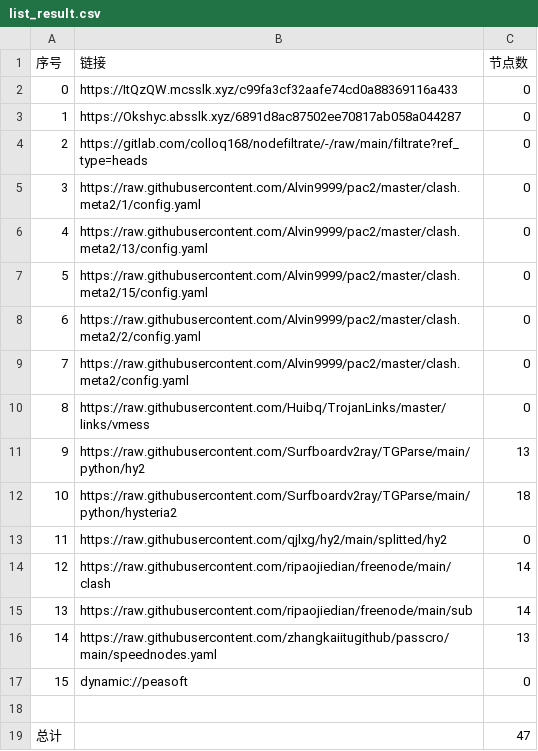
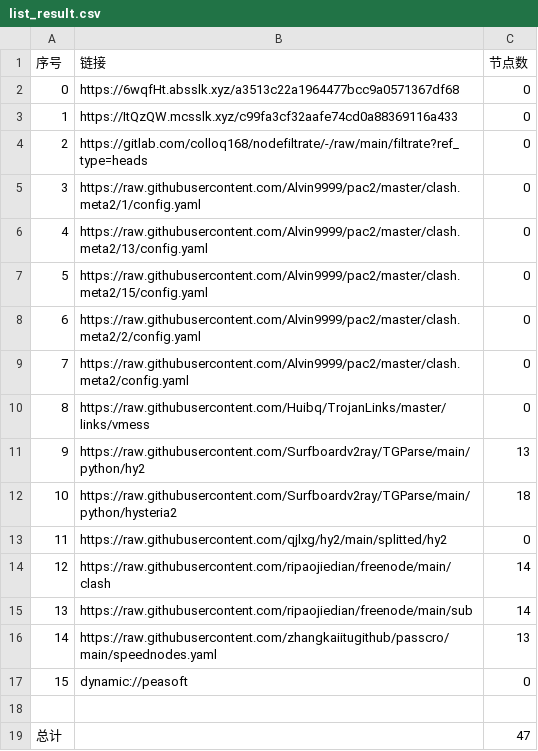
Before and after one commit to flyinghighly/NoMoreWalls, a CSV file: list_result.csv, drawn as a sheet.

```diff
--- a/list_result.csv
+++ b/list_result.csv
@@ -1,4 +1,4 @@
 序号,链接,节点数
-0,https://ItQzQW.mcsslk.xyz/c99fa3cf32aafe74cd0a88369116a433,0
-1,https://Okshyc.absslk.xyz/6891d8ac87502ee70817ab058a044287,0
+0,https://6wqfHt.absslk.xyz/a3513c22a1964477bcc9a0571367df68,0
+1,https://ItQzQW.mcsslk.xyz/c99fa3cf32aafe74cd0a88369116a433,0
 2,https://gitlab.com/colloq168/nodefiltrate/-/raw/main/filtrate?ref_type=heads,0
```
Also changed, not shown: 3 other files.
